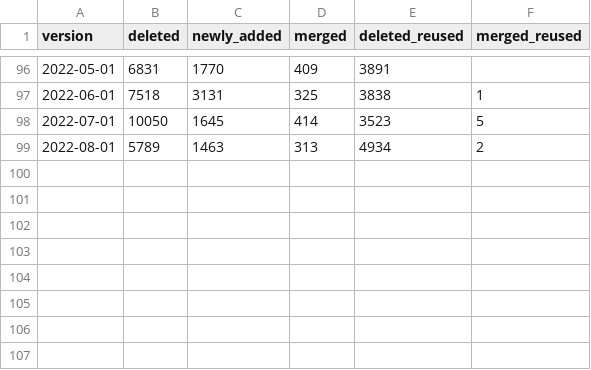
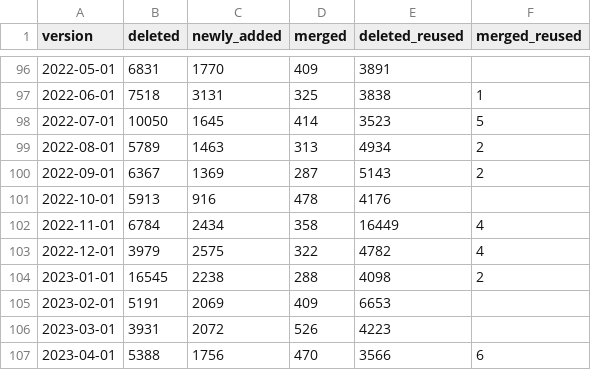
Before and after one commit to shenwei356/taxid-changelog, a CSV file: stats/changes.csv, drawn as a sheet; only a part is shown, gaps mark what is left out; the diff names each change by its address in the sheet, - before the commit and + after, or states it on an @@ line.

```diff
--- a/stats/changes.csv
+++ b/stats/changes.csv
+row 100: 2022-09-01 | 6367 | 1369 | 287 | 5143 | 2
+row 101: 2022-10-01 | 5913 | 916 | 478 | 4176
+row 102: 2022-11-01 | 6784 | 2434 | 358 | 16449 | 4
+row 103: 2022-12-01 | 3979 | 2575 | 322 | 4782 | 4
+row 104: 2023-01-01 | 16545 | 2238 | 288 | 4098 | 2
+row 105: 2023-02-01 | 5191 | 2069 | 409 | 6653
+row 106: 2023-03-01 | 3931 | 2072 | 526 | 4223
+row 107: 2023-04-01 | 5388 | 1756 | 470 | 3566 | 6
```
Also changed, not shown: stats/changes.g.csv, 5 other files.
